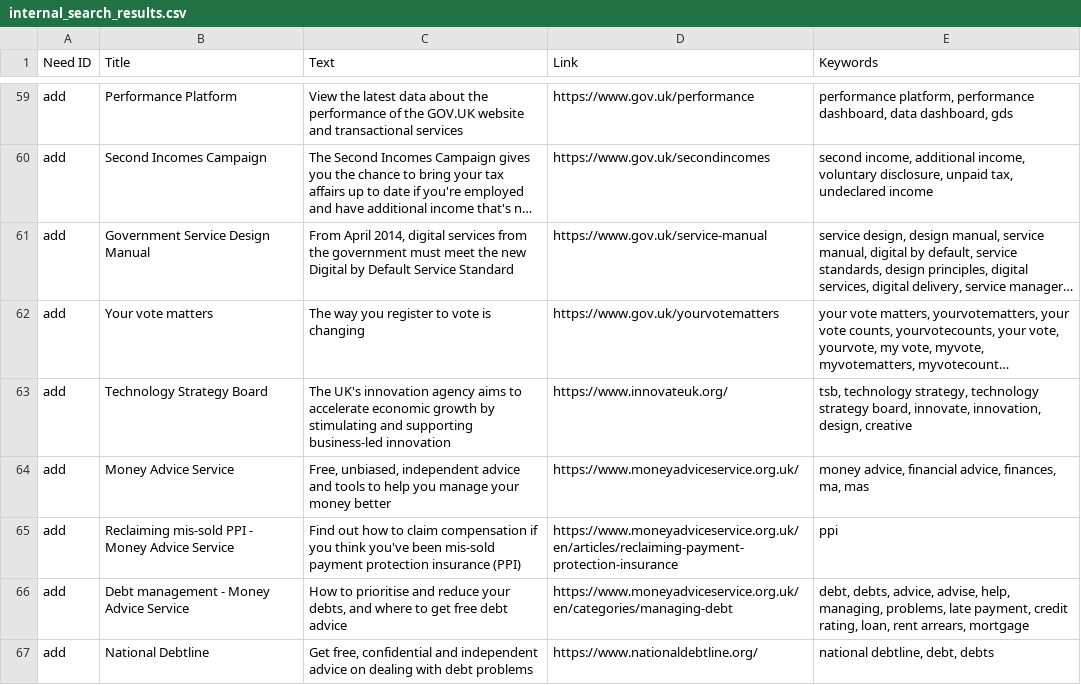
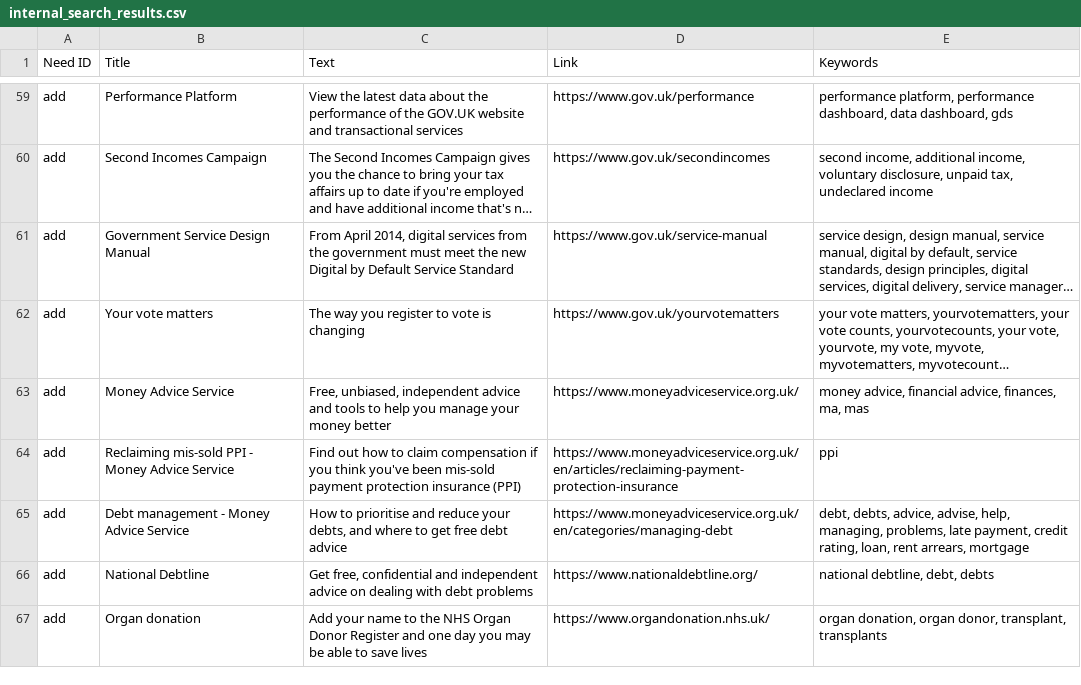
Before and after one commit to alphagov/recommended-links, a CSV file: data/index/recommended-link/internal_search_results.csv, drawn as a sheet; only a part is shown, gaps mark what is left out; the shorter side is filled out with more unchanged rows; long unchanged cells end in …; the diff names each change by its address in the sheet, - before the commit and + after, or states it on an @@ line.

Commit message:
Remove Technology Strategy Board

```diff
--- a/data/index/recommended-link/internal_search_results.csv
+++ b/data/index/recommended-link/internal_search_results.csv
-row 63: add | Technology Strategy Board | The UK's innovation agency aims to accelerate economic growth by stimulating and supporting business-led innovation | https://www.innovateuk.org/ | tsb, technology strategy, technology strategy board, innovate, innovation, design, creative
```
Also changed, not shown: data/remove/deleted-links.csv.
